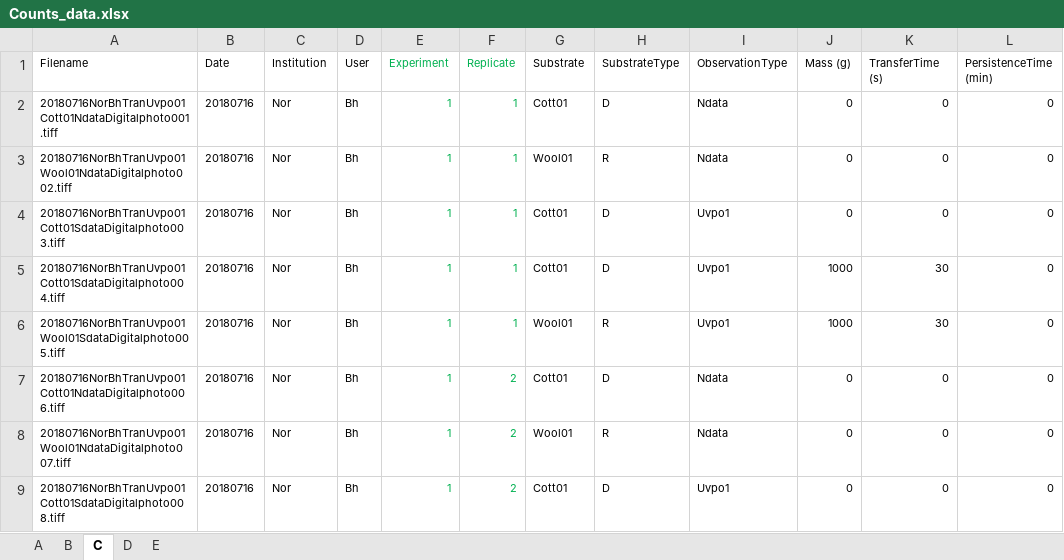
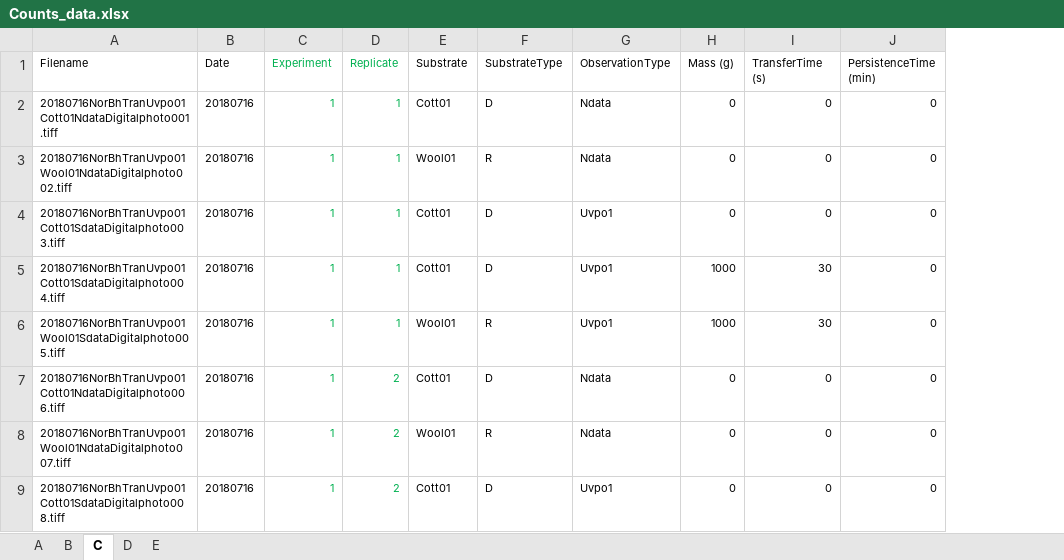
Before and after one commit to LRCFS/Transfer_and_Persistence_data_analysis, an Excel workbook: dat/Counts_data.xlsx, sheet C, drawn as a sheet; only a part is shown; values as stored, in another font and other column widths than the file's, no borders; the diff names each change by its address in the sheet, - before the commit and + after, or states it on an @@ line.

```diff
--- a/dat/Counts_data.xlsx (sheet C)
+++ b/dat/Counts_data.xlsx (sheet C)
-column C (Institution), rows 2-9: all Nor
-column D (User), rows 2-9: all Bh
```
Also changed, not shown: sheet B, sheet A, sheet D, sheet E, formulas that keep their value.
